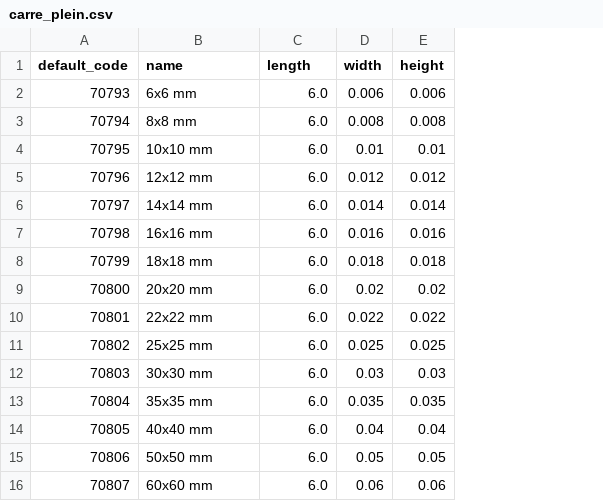
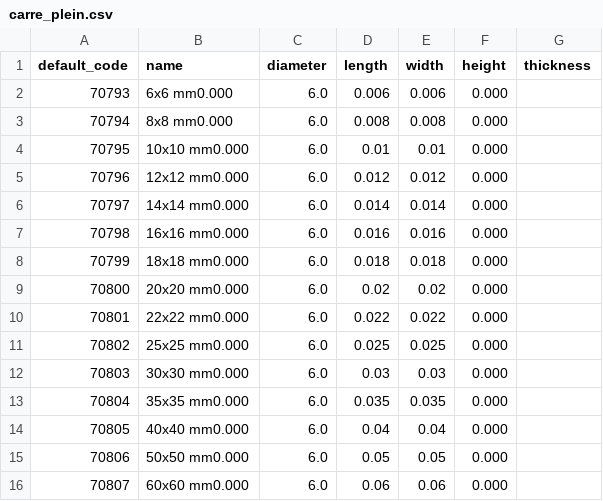
Before and after one commit to Metallerie/odoo18, a CSV file: csv/carre_plein.csv, drawn as a sheet; addresses are those after the commit; the diff names each change by its address in the sheet, - before the commit and + after, or states it on an @@ line.

Commit message:
Update carre_plein.csv

```diff
--- a/csv/carre_plein.csv
+++ b/csv/carre_plein.csv
+column D (length), rows 2-16: 0.006 | 0.008 | 0.01 | 0.012 | 0.014 | 0.016 | 0.018 | 0.02 | 0.022 | 0.025 | 0.03 | 0.035 | 0.04 | 0.05 | 0.06
+column G (thickness), empty
-C1: length
+C1: diameter
-B2 (name): 6x6 mm
+B2 (name): 6x6 mm0.000
-F2 (height): 0.006
+F2 (height): 0.000
-B3 (name): 8x8 mm
+B3 (name): 8x8 mm0.000
-F3 (height): 0.008
+F3 (height): 0.000
-B4 (name): 10x10 mm
+B4 (name): 10x10 mm0.000
-F4 (height): 0.01
+F4 (height): 0.000
-B5 (name): 12x12 mm
+B5 (name): 12x12 mm0.000
-F5 (height): 0.012
+F5 (height): 0.000
-B6 (name): 14x14 mm
+B6 (name): 14x14 mm0.000
-F6 (height): 0.014
+F6 (height): 0.000
-B7 (name): 16x16 mm
+B7 (name): 16x16 mm0.000
-F7 (height): 0.016
+F7 (height): 0.000
-B8 (name): 18x18 mm
+B8 (name): 18x18 mm0.000
-F8 (height): 0.018
+F8 (height): 0.000
-B9 (name): 20x20 mm
+B9 (name): 20x20 mm0.000
-F9 (height): 0.02
+F9 (height): 0.000
-B10 (name): 22x22 mm
+B10 (name): 22x22 mm0.000
-F10 (height): 0.022
+F10 (height): 0.000
-B11 (name): 25x25 mm
+B11 (name): 25x25 mm0.000
-F11 (height): 0.025
+F11 (height): 0.000
-B12 (name): 30x30 mm
+B12 (name): 30x30 mm0.000
-F12 (height): 0.03
+F12 (height): 0.000
-B13 (name): 35x35 mm
+B13 (name): 35x35 mm0.000
-F13 (height): 0.035
+F13 (height): 0.000
-B14 (name): 40x40 mm
+B14 (name): 40x40 mm0.000
-F14 (height): 0.04
+F14 (height): 0.000
-B15 (name): 50x50 mm
+B15 (name): 50x50 mm0.000
-F15 (height): 0.05
+F15 (height): 0.000
-B16 (name): 60x60 mm
+B16 (name): 60x60 mm0.000
-F16 (height): 0.06
+F16 (height): 0.000
```
